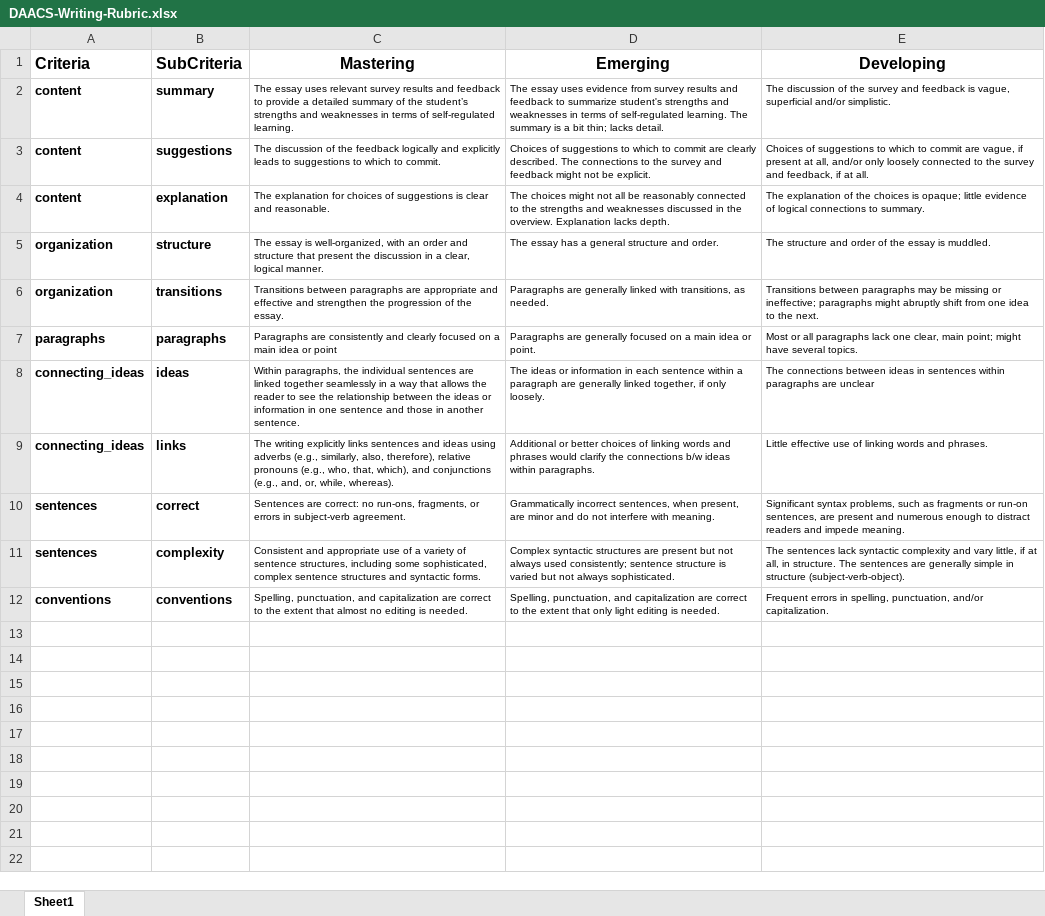
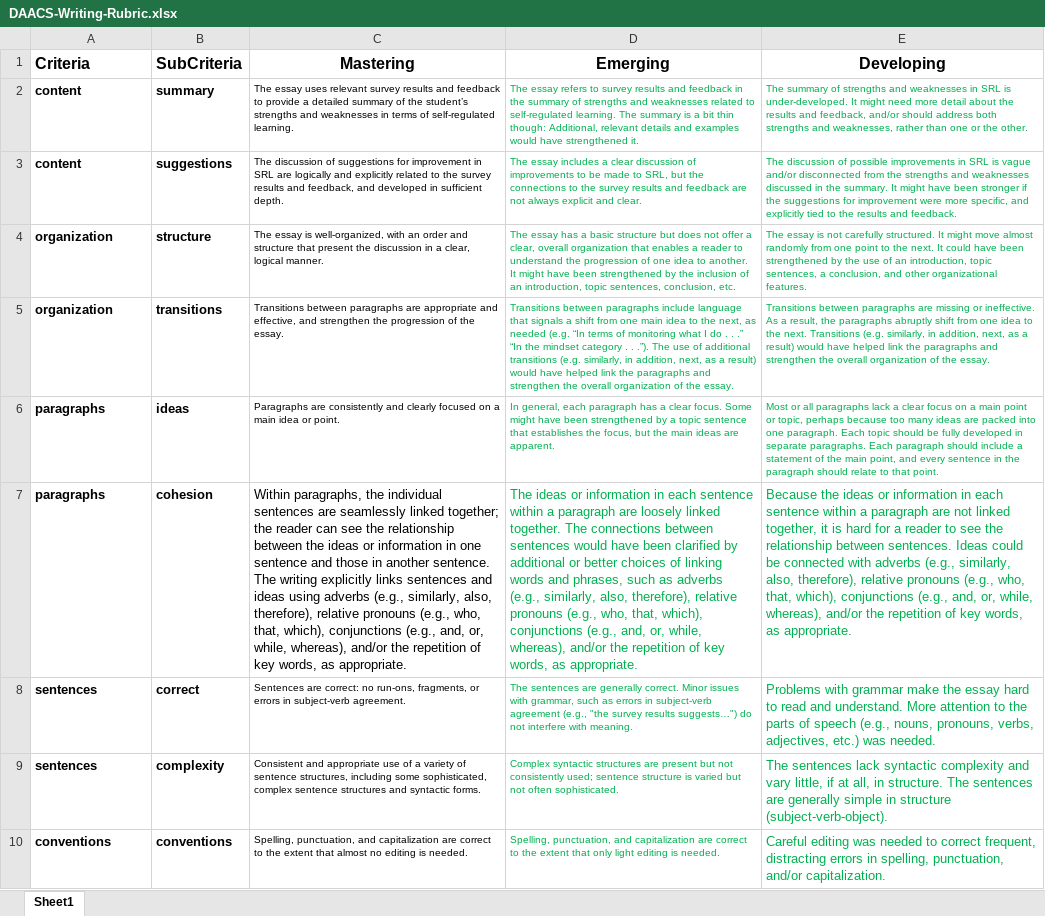
Before and after one commit to DianaAkhmedjanova/DAACS-Website, an Excel workbook: assessments/writing/DAACS-Writing-Rubric.xlsx, sheet Sheet1, drawn as a sheet; values as stored, in another font and other column widths than the file's, no borders; removed rows and columns are numbered as before the commit, all else as after; the diff names each change by its address in the sheet, - before the commit and + after, or states it on an @@ line.

Commit message:
Updated rubric.

```diff
--- a/assessments/writing/DAACS-Writing-Rubric.xlsx (sheet Sheet1)
+++ b/assessments/writing/DAACS-Writing-Rubric.xlsx (sheet Sheet1)
-D2 (Emerging): The essay uses evidence from survey results and feedback to summarize student's strengths and weaknesses in terms of self-regulated learning. The summary is a bit thin; lacks detail.
+D2 (Emerging): The essay refers to survey results and feedback in the summary of strengths and weaknesses related to self-regulated learning. The summary is a bit thin though: Additional, relevant details and examples would have strengthened it.
-D2:E3 text colour: black
+D2:E3 text colour: #00B050
-E2 (Developing): The discussion of the survey and feedback is vague, superficial and/or simplistic.
+E2 (Developing): The summary of strengths and weaknesses in SRL is under-developed. It might need more detail about the results and feedback, and/or should address both strengths and weaknesses, rather than one or the other.
-C3 (Mastering): …discussion of the feedback logically and explicitly leads to suggestions to which to commit.
+C3 (Mastering): …discussion of suggestions for improvement in SRL are logically and explicitly related to the survey results and feedback, and developed in sufficient depth.
-D3 (Emerging): Choices of suggestions to which to commit are clearly described. The connections to the survey and feedback might not be explicit.
+D3 (Emerging): The essay includes a clear discussion of improvements to be made to SRL, but the connections to the survey results and feedback are not always explicit and clear.
-E3 (Developing): Choices of suggestions to which to commit are vague, if present at all, and/or only loosely connected to the survey and feedback, if at all.
+E3 (Developing): The discussion of possible improvements in SRL is vague and/or disconnected from the strengths and weaknesses discussed in the summary. It might have been stronger if the suggestions for improvement were more specific, and explicitly tied to the results and feedback.
-row 4: content | explanation | The explanation for choices of suggestions is clear and reasonable. | The choices might not all be reasonably connected to the strengths and weaknesses discussed in the overview. Explanation lacks depth. | The explanation of the choices is opaque; little evidence of logical connections to summary.
-D4 (Emerging): …has a general structure and order.
+D4 (Emerging): …has a basic structure but does not offer a clear, overall organization that enables a reader to understand the progression of one idea to another. It might have been strengthened by the inclusion of an introduction, topic sentences, conclusion, etc.
-D4:E5 text colour: black
+D4:E5 text colour: #00B050
-E4 (Developing): The structure and order of the essay is muddled.
+E4 (Developing): The essay is not carefully structured. It might move almost randomly from one point to the next. It could have been strengthened by the use of an introduction, topic sentences, a conclusion, and other organizational features.
-C5 (Mastering): …appropriate and effective and strengthen…
+C5 (Mastering): …appropriate and effective, and strengthen…
-D5 (Emerging): Paragraphs are generally linked with transitions, as needed.
+D5 (Emerging): Transitions between paragraphs include language that signals a shift from one main idea to the next, as needed (e.g. “In terms of monitoring what I do . . .” “In the mindset category . . .”). The use of additional transitions (e.g. similarly, in addition, next, as a result) would have helped link the paragraphs and strengthen the overall organization of the essay.
-E5 (Developing): …between paragraphs may be missing or ineffective; paragraphs might abruptly shift from one idea to the next.
+E5 (Developing): …between paragraphs are missing or ineffective. As a result, the paragraphs abruptly shift from one idea to the next. Transitions (e.g. similarly, in addition, next, as a result) would have helped link the paragraphs and strengthen the overall organization of the essay.
-row 7: paragraphs | paragraphs | Paragraphs are consistently and clearly focused on a main idea or point | Paragraphs are generally focused on a main idea or point. | Most or all paragraphs lack one clear, main point; might have several topics.
-A6 (Criteria): connecting_ideas
+A6 (Criteria): paragraphs
-C6 (Mastering): Within paragraphs, the individual sentences are linked together seamlessly in a way that allows the reader to see the relationship between the ideas or information in one sentence and those in another sentence.
+C6 (Mastering): Paragraphs are consistently and clearly focused on a main idea or point.
-D6 (Emerging): The ideas or information in each sentence within a paragraph are generally linked together, if only loosely.
+D6 (Emerging): In general, each paragraph has a clear focus. Some might have been strengthened by a topic sentence that establishes the focus, but the main ideas are apparent.
-D6:E6 text colour: black
+D6:E6 text colour: #00B050
-E6 (Developing): The connections between ideas in sentences within paragraphs are unclear
+E6 (Developing): Most or all paragraphs lack a clear focus on a main point or topic, perhaps because too many ideas are packed into one paragraph. Each topic should be fully developed in separate paragraphs. Each paragraph should include a statement of the main point, and every sentence in the paragraph should relate to that point.
-row 9: connecting_ideas | links | The writing explicitly links sentences and ideas using adverbs (e.g., similarly, also, therefore), relative pronouns (e.g., who, that, which), and conjunctions (e.g., and, or, while, whereas). | Additional or better choices of linking words and phrases would clarify the connections b/w ideas within paragraphs. | Little effective use of linking words and phrases.
+row 7: paragraphs | cohesion | Within paragraphs, the individual sentences are seamlessly linked together; the reader can see the relationship between the ideas or information in one sentence and those in another sentence. The writing explicitly links sentences and ideas using adverbs (e.g., similarly, also, therefore), relative pronouns (e.g., who, that, which), conjunctions (e.g., and, or, while, whereas), and/or the repetition of key words, as appropriate. | The ideas or information in each sentence within a paragraph are loosely linked together. The connections between sentences would have been clarified by additional or better choices of linking words and phrases, such as adverbs (e.g., similarly, also, therefore), relative pronouns (e.g., who, that, which), conjunctions (e.g., and, or, while, whereas), and/or the repetition of key words, as appropriate. | Because the ideas or information in each sentence within a paragraph are not linked together, it is hard for a reader to see the relationship between sentences. Ideas could be connected with adverbs (e.g., similarly, also, therefore), relative pronouns (e.g., who, that, which), conjunctions (e.g., and, or, while, whereas), and/or the repetition of key words, as appropriate.
-D8 (Emerging): Grammatically incorrect sentences, when present, are minor and do not…
+D8 (Emerging): The sentences are generally correct. Minor issues with grammar, such as errors in subject-verb agreement (e.g., "the survey results suggests…") do not…
-D8:E10 text colour: black
+D8:E10 text colour: #00B050
-E8 (Developing): Significant syntax problems, such as fragments or run-on sentences, are present and numerous enough to distract readers and impede meaning.
+E8 (Developing): Problems with grammar make the essay hard to read and understand. More attention to the parts of speech (e.g., nouns, pronouns, verbs, adjectives, etc.) was needed.
@@ E8:E10 text size: larger @@
-D9 (Emerging): …but not always used consistently; sentence structure is varied but not always sophisticated.
+D9 (Emerging): …but not consistently used; sentence structure is varied but not often sophisticated.
-E10 (Developing): Frequent errors in…
+E10 (Developing): Careful editing was needed to correct frequent, distracting errors in…
```
